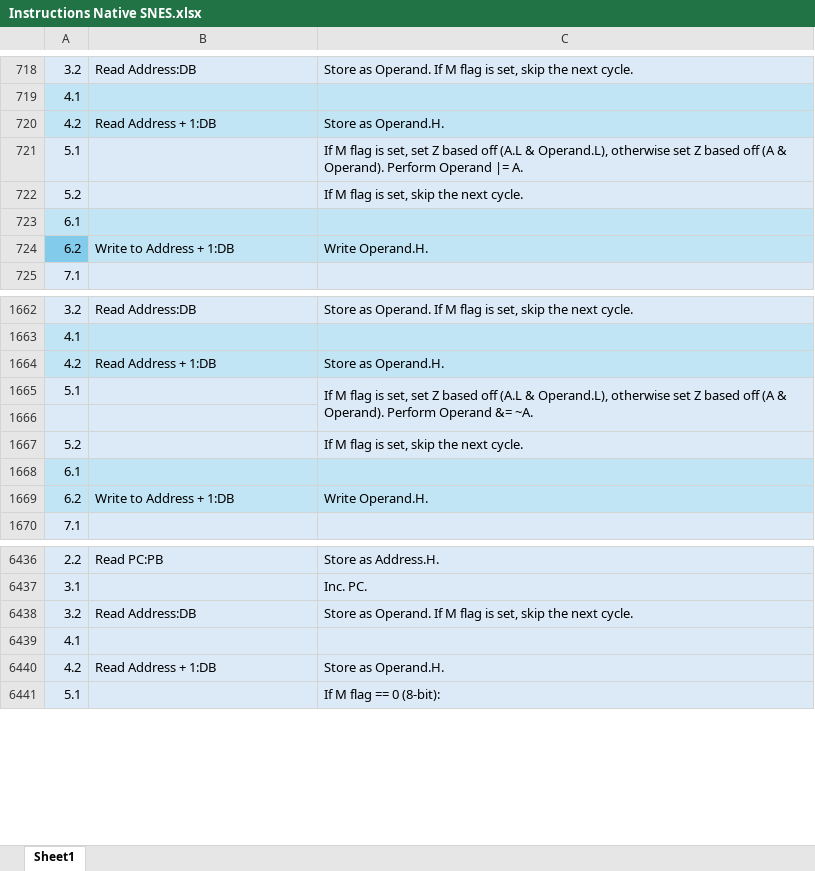
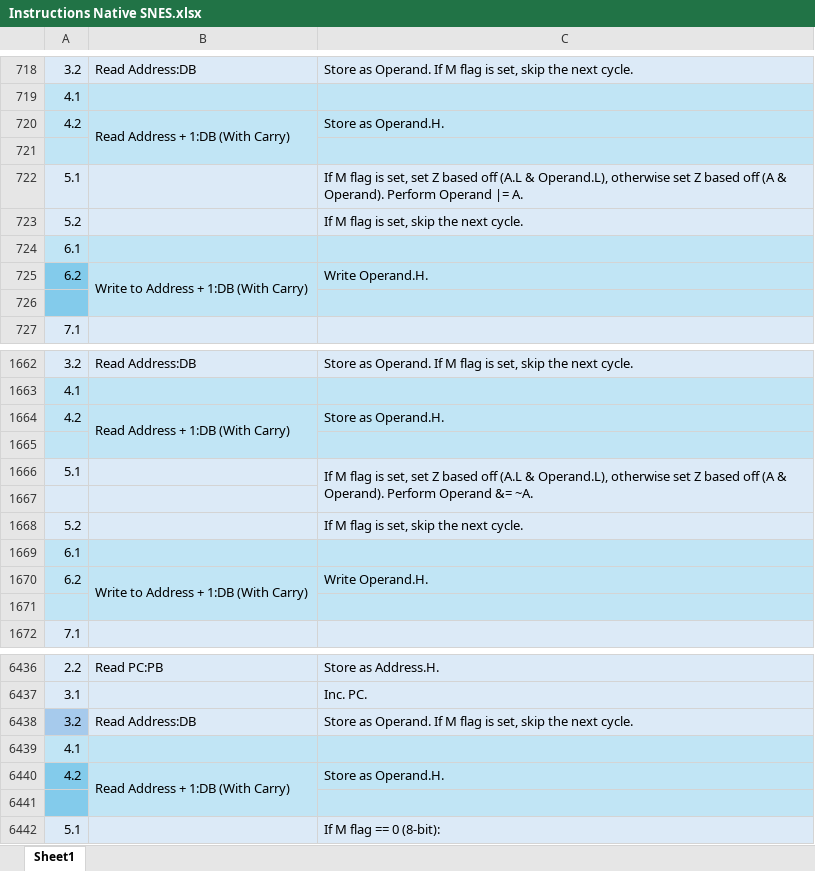
Before and after one commit to L-Spiro/BirdSNES, an Excel workbook: Research/Instructions/Instructions Native SNES.xlsx, sheet Sheet1, drawn as a sheet; only a part is shown, gaps mark what is left out; values as stored, in another font and other column widths than the file's, no borders; addresses are those after the commit; the diff covers the shown part only; the diff names each change by its address in the sheet, - before the commit and + after, or states it on an @@ line.

```diff
--- a/Research/Instructions/Instructions Native SNES.xlsx (sheet Sheet1)
+++ b/Research/Instructions/Instructions Native SNES.xlsx (sheet Sheet1)
-B720: Read Address + 1:DB
+B720: Read Address + 1:DB (With Carry)
+B720:B721 merged
+row 721: (empty)
-B725: Write to Address + 1:DB
+B725: Write to Address + 1:DB (With Carry)
+B725:B726 merged
+row 726: (empty)
-B1664: Read Address + 1:DB
+B1664: Read Address + 1:DB (With Carry)
+B1664:B1665 merged
+row 1665: (empty)
-B1670: Write to Address + 1:DB
+B1670: Write to Address + 1:DB (With Carry)
+B1670:B1671 merged
+row 1671: (empty)
-A6438 fill: #DCEAF7
+A6438 fill: #A6CAEC
-A6439:C6439 fill: #DCEAF7
+A6439:C6439 fill: #C1E5F5
-A6440 fill: #DCEAF7
+A6440 fill: #83CBEB
-B6440: Read Address + 1:DB
+B6440: Read Address + 1:DB (With Carry)
-B6440:C6440 fill: #DCEAF7
+B6440:C6440 fill: #C1E5F5
+B6440:B6441 merged
+row 6441: (empty)
```
Also changed, not shown: 962 added rows, 23 removed rows, 41 edited cells and merged cells elsewhere in this sheet, Research/Instructions/Instructions Emulation SNES.xlsx, 5 other files.
